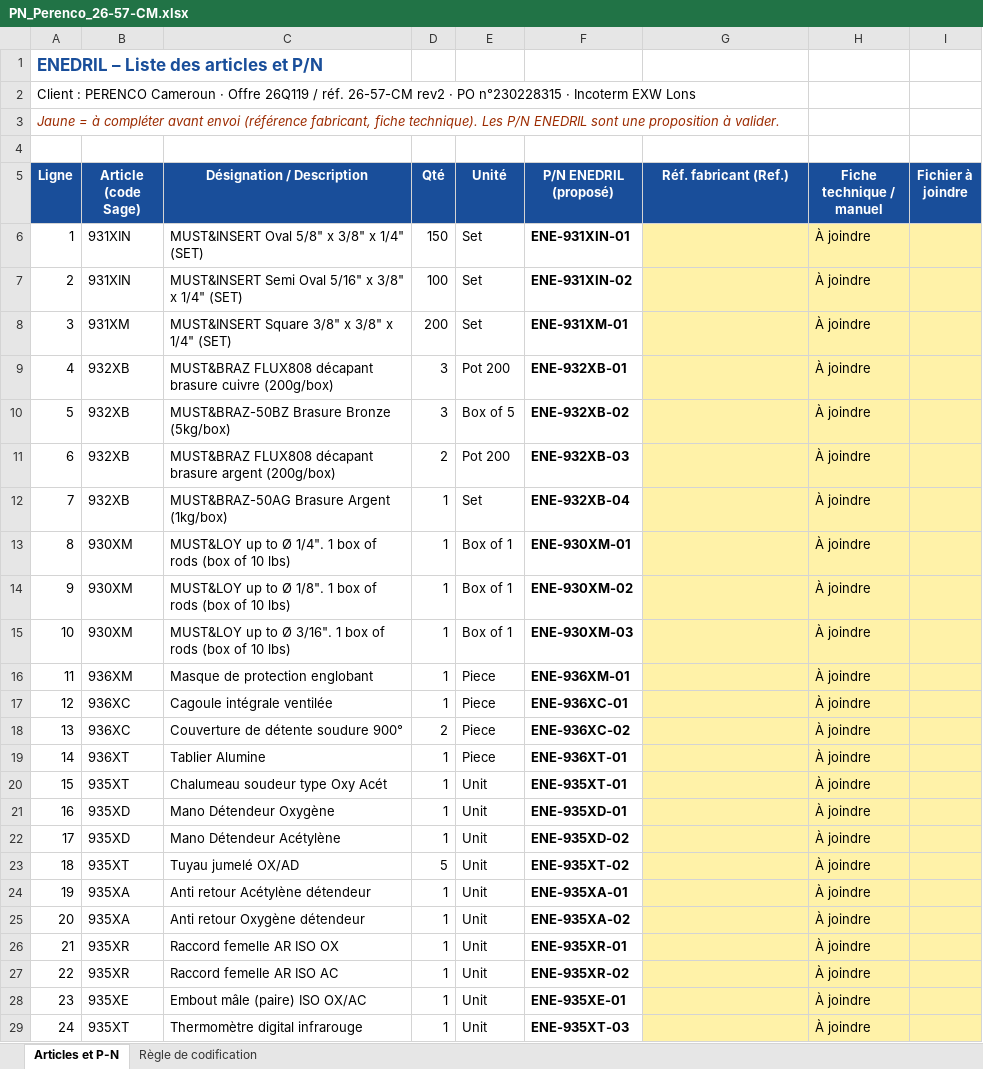
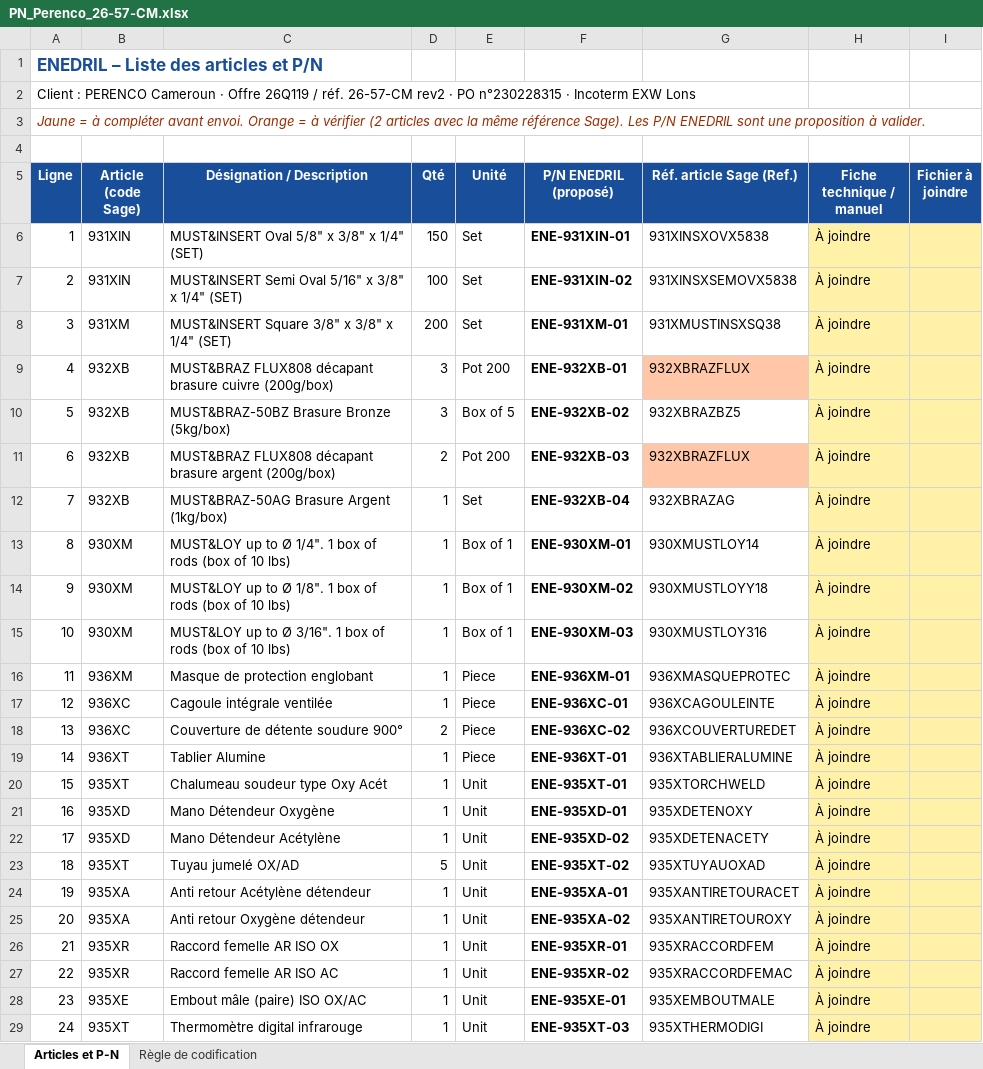
Before and after one commit to paulhdk360/Paul, an Excel workbook: PN_Perenco_26-57-CM.xlsx, sheet Articles et P-N, drawn as a sheet; only a part is shown; values as stored, in another font and other column widths than the file's, no borders; the diff covers the shown part only; the diff names each change by its address in the sheet, - before the commit and + after, or states it on an @@ line.

```diff
--- a/PN_Perenco_26-57-CM.xlsx (sheet Articles et P-N)
+++ b/PN_Perenco_26-57-CM.xlsx (sheet Articles et P-N)
-A3 (Ligne): …compléter avant envoi (référence fabricant, fiche technique). Les P/N…
+A3 (Ligne): …compléter avant envoi. Orange = à vérifier (2 articles avec la même référence Sage). Les P/N…
-G5: Réf. fabricant (Ref.)
+G5: Réf. article Sage (Ref.)
-G6 (Réf. article Sage (Ref.)): (empty)
+G6 (Réf. article Sage (Ref.)): 931XINSXOVX5838
-G6:G8 fill: #FFF2A8
+G6:G8 fill: none
-G7 (Réf. article Sage (Ref.)): (empty)
+G7 (Réf. article Sage (Ref.)): 931XINSXSEMOVX5838
-G8 (Réf. article Sage (Ref.)): (empty)
+G8 (Réf. article Sage (Ref.)): 931XMUSTINSXSQ38
-G9 (Réf. article Sage (Ref.)): (empty)
+G9 (Réf. article Sage (Ref.)): 932XBRAZFLUX
-G9 fill: #FFF2A8
+G9 fill: #FFC7A8
-G10 (Réf. article Sage (Ref.)): (empty)
+G10 (Réf. article Sage (Ref.)): 932XBRAZBZ5
-G10 fill: #FFF2A8
+G10 fill: none
-G11 (Réf. article Sage (Ref.)): (empty)
+G11 (Réf. article Sage (Ref.)): 932XBRAZFLUX
-G11 fill: #FFF2A8
+G11 fill: #FFC7A8
-G12 (Réf. article Sage (Ref.)): (empty)
+G12 (Réf. article Sage (Ref.)): 932XBRAZAG
-G12:G29 fill: #FFF2A8
+G12:G29 fill: none
-G13 (Réf. article Sage (Ref.)): (empty)
+G13 (Réf. article Sage (Ref.)): 930XMUSTLOY14
-G14 (Réf. article Sage (Ref.)): (empty)
+G14 (Réf. article Sage (Ref.)): 930XMUSTLOYY18
-G15 (Réf. article Sage (Ref.)): (empty)
+G15 (Réf. article Sage (Ref.)): 930XMUSTLOY316
-G16 (Réf. article Sage (Ref.)): (empty)
+G16 (Réf. article Sage (Ref.)): 936XMASQUEPROTEC
-G17 (Réf. article Sage (Ref.)): (empty)
+G17 (Réf. article Sage (Ref.)): 936XCAGOULEINTE
-G18 (Réf. article Sage (Ref.)): (empty)
+G18 (Réf. article Sage (Ref.)): 936XCOUVERTUREDET
-G19 (Réf. article Sage (Ref.)): (empty)
+G19 (Réf. article Sage (Ref.)): 936XTABLIERALUMINE
-G20 (Réf. article Sage (Ref.)): (empty)
+G20 (Réf. article Sage (Ref.)): 935XTORCHWELD
-G21 (Réf. article Sage (Ref.)): (empty)
+G21 (Réf. article Sage (Ref.)): 935XDETENOXY
-G22 (Réf. article Sage (Ref.)): (empty)
+G22 (Réf. article Sage (Ref.)): 935XDETENACETY
-G23 (Réf. article Sage (Ref.)): (empty)
+G23 (Réf. article Sage (Ref.)): 935XTUYAUOXAD
-G24 (Réf. article Sage (Ref.)): (empty)
+G24 (Réf. article Sage (Ref.)): 935XANTIRETOURACET
-G25 (Réf. article Sage (Ref.)): (empty)
+G25 (Réf. article Sage (Ref.)): 935XANTIRETOUROXY
-G26 (Réf. article Sage (Ref.)): (empty)
+G26 (Réf. article Sage (Ref.)): 935XRACCORDFEM
-G27 (Réf. article Sage (Ref.)): (empty)
+G27 (Réf. article Sage (Ref.)): 935XRACCORDFEMAC
-G28 (Réf. article Sage (Ref.)): (empty)
+G28 (Réf. article Sage (Ref.)): 935XEMBOUTMALE
-G29 (Réf. article Sage (Ref.)): (empty)
+G29 (Réf. article Sage (Ref.)): 935XTHERMODIGI
```
Also changed, not shown: 1 edited cell and cell formats elsewhere in this sheet.
